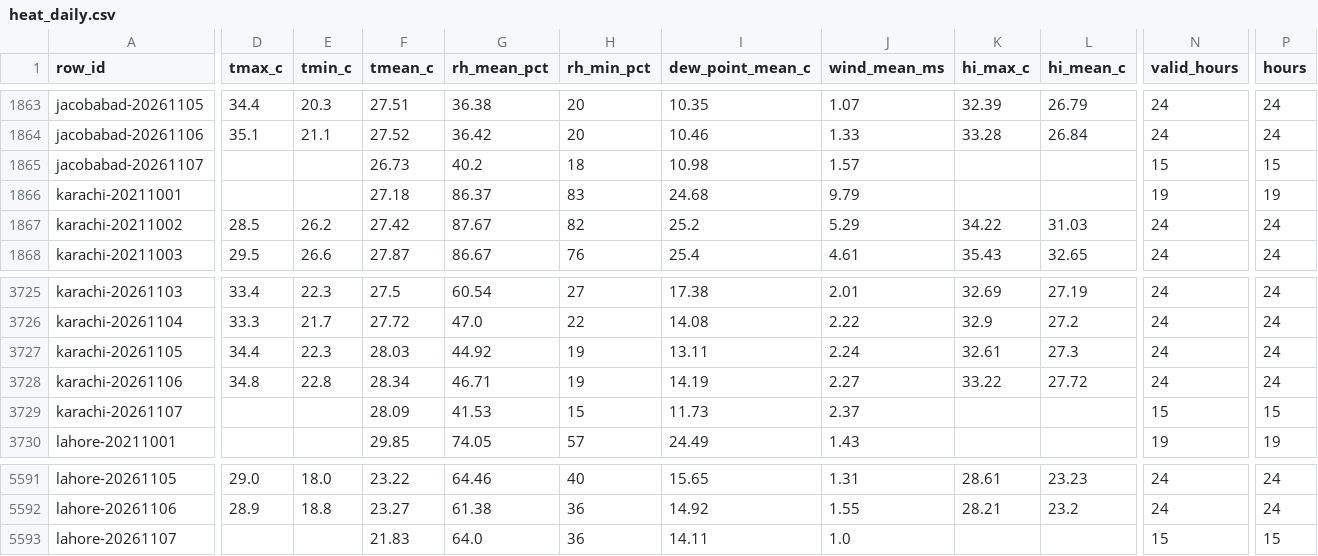
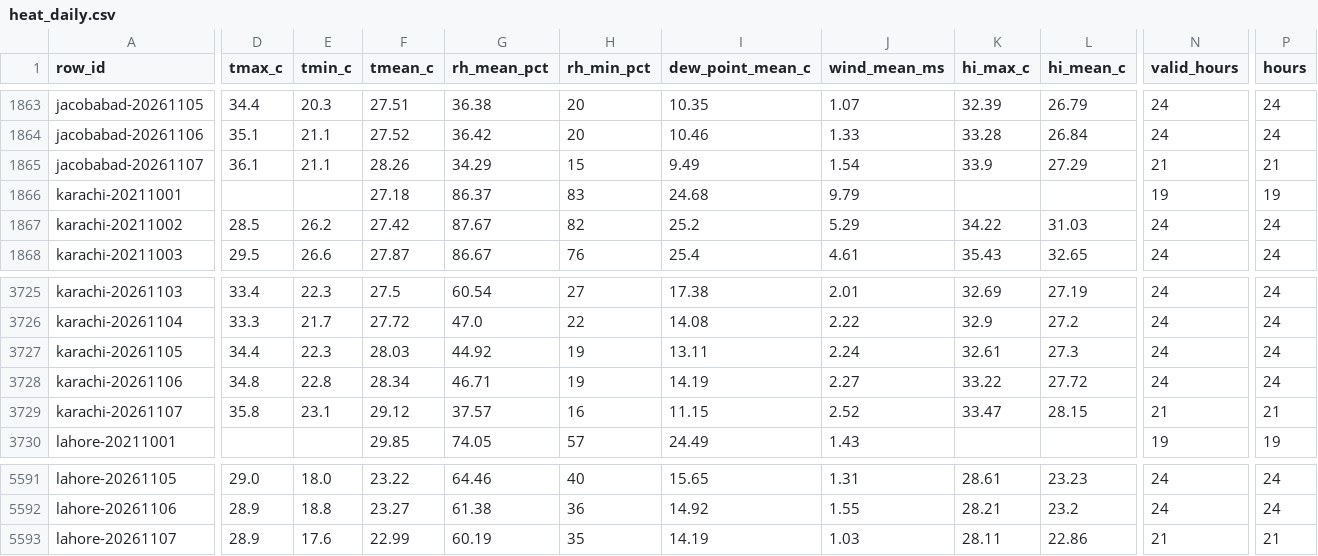
Before and after one commit to laiba2526/heatshield-pakistan, a CSV file: data/gold/heat_daily.csv, drawn as a sheet; only a part is shown, gaps mark what is left out; the diff covers the shown part only; the diff names each change by its address in the sheet, - before the commit and + after, or states it on an @@ line.

```diff
--- a/data/gold/heat_daily.csv
+++ b/data/gold/heat_daily.csv
-D1865 (tmax_c): (empty)
+D1865 (tmax_c): 36.1
-E1865 (tmin_c): (empty)
+E1865 (tmin_c): 21.1
-F1865 (tmean_c): 26.73
+F1865 (tmean_c): 28.26
-G1865 (rh_mean_pct): 40.2
+G1865 (rh_mean_pct): 34.29
-H1865 (rh_min_pct): 18
+H1865 (rh_min_pct): 15
-I1865 (dew_point_mean_c): 10.98
+I1865 (dew_point_mean_c): 9.49
-J1865 (wind_mean_ms): 1.57
+J1865 (wind_mean_ms): 1.54
-K1865 (hi_max_c): (empty)
+K1865 (hi_max_c): 33.9
-L1865 (hi_mean_c): (empty)
+L1865 (hi_mean_c): 27.29
-N1865 (valid_hours): 15
+N1865 (valid_hours): 21
-P1865 (hours): 15
+P1865 (hours): 21
-D3729 (tmax_c): (empty)
+D3729 (tmax_c): 35.8
-E3729 (tmin_c): (empty)
+E3729 (tmin_c): 23.1
-F3729 (tmean_c): 28.09
+F3729 (tmean_c): 29.12
-G3729 (rh_mean_pct): 41.53
+G3729 (rh_mean_pct): 37.57
-H3729 (rh_min_pct): 15
+H3729 (rh_min_pct): 16
-I3729 (dew_point_mean_c): 11.73
+I3729 (dew_point_mean_c): 11.15
-J3729 (wind_mean_ms): 2.37
+J3729 (wind_mean_ms): 2.52
-K3729 (hi_max_c): (empty)
+K3729 (hi_max_c): 33.47
-L3729 (hi_mean_c): (empty)
+L3729 (hi_mean_c): 28.15
-N3729 (valid_hours): 15
+N3729 (valid_hours): 21
-P3729 (hours): 15
+P3729 (hours): 21
-D5593 (tmax_c): (empty)
+D5593 (tmax_c): 28.9
-E5593 (tmin_c): (empty)
+E5593 (tmin_c): 17.6
-F5593 (tmean_c): 21.83
+F5593 (tmean_c): 22.99
-G5593 (rh_mean_pct): 64.0
+G5593 (rh_mean_pct): 60.19
-H5593 (rh_min_pct): 36
+H5593 (rh_min_pct): 35
-I5593 (dew_point_mean_c): 14.11
+I5593 (dew_point_mean_c): 14.19
-J5593 (wind_mean_ms): 1.0
+J5593 (wind_mean_ms): 1.03
-K5593 (hi_max_c): (empty)
+K5593 (hi_max_c): 28.11
-L5593 (hi_mean_c): (empty)
+L5593 (hi_mean_c): 22.86
-N5593 (valid_hours): 15
+N5593 (valid_hours): 21
-P5593 (hours): 15
+P5593 (hours): 21
```
Also changed, not shown: 12 edited cells elsewhere in this file, data/gold/forecast_daily.csv, data/gold/predictions.csv, 11 other files.
